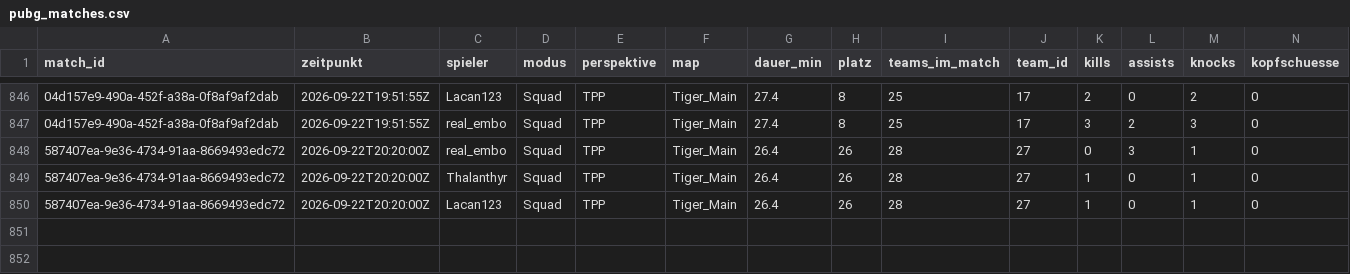
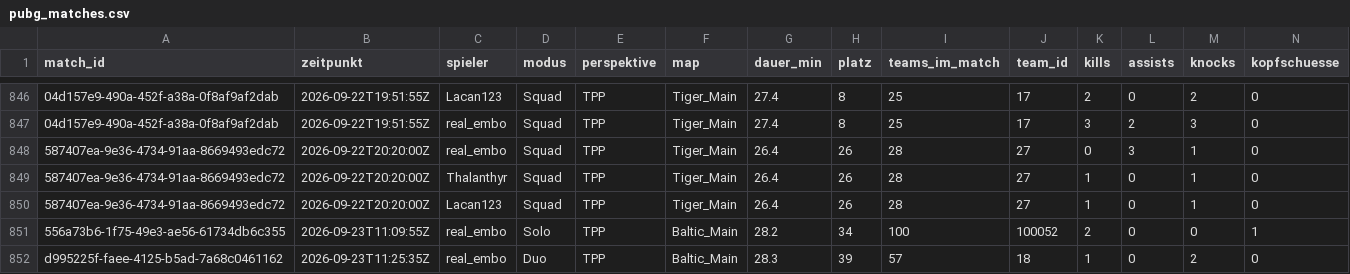
Before and after one commit to realembo88/S-404, a CSV file: pubg_matches.csv, drawn as a sheet; only a part is shown, gaps mark what is left out; rows hold the shown columns only; the diff names each change by its address in the sheet, - before the commit and + after, or states it on an @@ line.

```diff
--- a/pubg_matches.csv
+++ b/pubg_matches.csv
+row 851: 556a73b6-1f75-49e3-ae56-61734db6c355 | 2026-09-23T11:09:55Z | real_embo | Solo | TPP | Baltic_Main | 28.2 | 34 | 100 | 100052 | 2 | 0 | 0 | 1
+row 852: d995225f-faee-4125-b5ad-7a68c0461162 | 2026-09-23T11:25:35Z | real_embo | Duo | TPP | Baltic_Main | 28.3 | 39 | 57 | 18 | 1 | 0 | 2 | 0
```
Also changed, not shown: weapons.csv, 1 other file.
